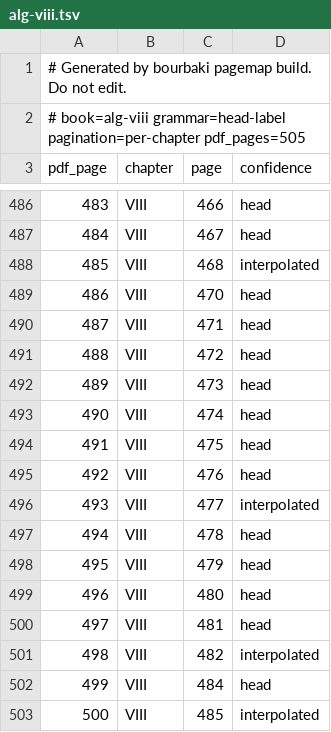
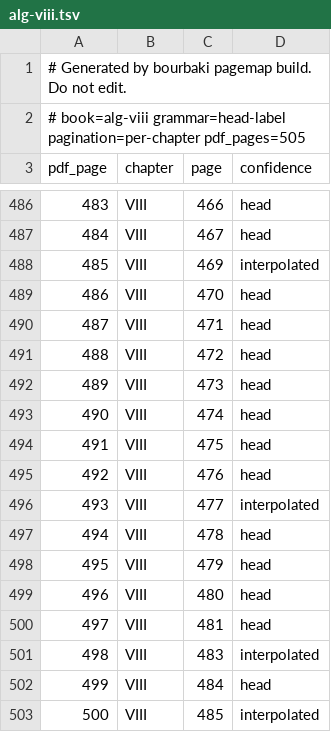
Before and after one commit to tamnd/bourbaki, a TSV file: manifests/page-map/alg-viii.tsv, drawn as a sheet; only a part is shown, gaps mark what is left out.

Commit message:
manifests: add the table of contents for all three volumes
toc.yaml holds every chapter, section, no. and exercise run of the four chapters, with the page the book prints and the pdf page it sits on.
That is 8 chapters, 89 sections and appendices, 590 no. and 86 exercise runs, read out of the three printed tables of contents and checked against the page maps.

The two interpolated pages in alg-viii move by one.
A drop in the offset means the file is missing a page the book printed, and what the book drops is the blank verso in front of a division opener, so pdf 485 is printed 469 where the historical note opens and pdf 498 is printed 483 where the notation index opens.

```diff
--- a/manifests/page-map/alg-viii.tsv
+++ b/manifests/page-map/alg-viii.tsv
@@ -487,3 +487,3 @@ pdf_page	chapter	page	confidence
 484	VIII	467	head
-485	VIII	468	interpolated
+485	VIII	469	interpolated
 486	VIII	470	head
@@ -500,3 +500,3 @@ pdf_page	chapter	page	confidence
 497	VIII	481	head
-498	VIII	482	interpolated
+498	VIII	483	interpolated
 499	VIII	484	head
```
Also changed, not shown: 2 other files.
